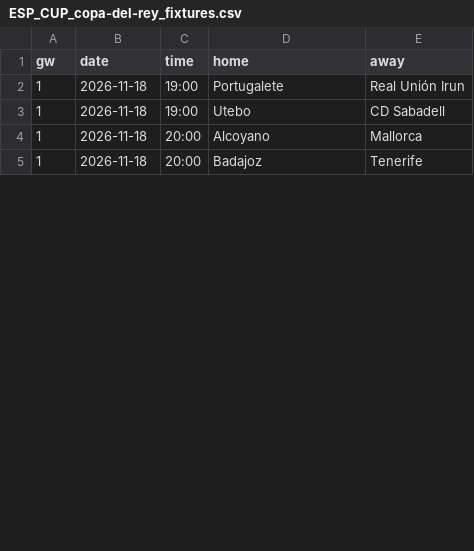
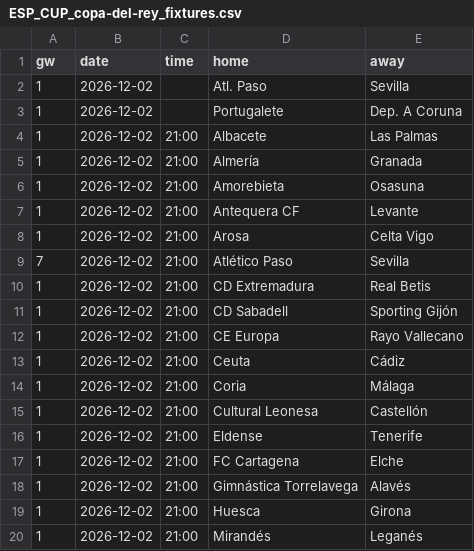
Before and after one commit to cespaguar-afk/predix-sports, a CSV file: feeds/ESP_CUP_copa-del-rey_fixtures.csv, drawn as a sheet; only a part is shown; the diff covers the shown part only.

```diff
--- a/feeds/ESP_CUP_copa-del-rey_fixtures.csv
+++ b/feeds/ESP_CUP_copa-del-rey_fixtures.csv
@@ -1,5 +1,20 @@
 gw,date,time,home,away
-1,2026-11-18,19:00,Portugalete,Real Unión Irun
-1,2026-11-18,19:00,Utebo,CD Sabadell
-1,2026-11-18,20:00,Alcoyano,Mallorca
-1,2026-11-18,20:00,Badajoz,Tenerife
+1,2026-12-02,,Atl. Paso,Sevilla
+1,2026-12-02,,Portugalete,Dep. A Coruna
+1,2026-12-02,21:00,Albacete,Las Palmas
+1,2026-12-02,21:00,Almería,Granada
+1,2026-12-02,21:00,Amorebieta,Osasuna
+1,2026-12-02,21:00,Antequera CF,Levante
+1,2026-12-02,21:00,Arosa,Celta Vigo
+7,2026-12-02,21:00,Atlético Paso,Sevilla
+1,2026-12-02,21:00,CD Extremadura,Real Betis
+1,2026-12-02,21:00,CD Sabadell,Sporting Gijón
+1,2026-12-02,21:00,CE Europa,Rayo Vallecano
+1,2026-12-02,21:00,Ceuta,Cádiz
+1,2026-12-02,21:00,Coria,Málaga
+1,2026-12-02,21:00,Cultural Leonesa,Castellón
+1,2026-12-02,21:00,Eldense,Tenerife
+1,2026-12-02,21:00,FC Cartagena,Elche
+1,2026-12-02,21:00,Gimnástica Torrelavega,Alavés
+1,2026-12-02,21:00,Huesca,Girona
+1,2026-12-02,21:00,Mirandés,Leganés
```
Also changed, not shown: 9 added rows and 7 edited cells elsewhere in this file, feeds/ENG_1_premier-league_results.csv, feeds/ESP_1_la-liga_results.csv, 13 other files.
